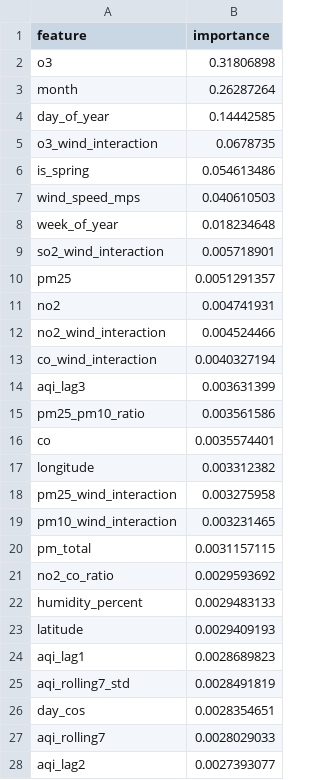
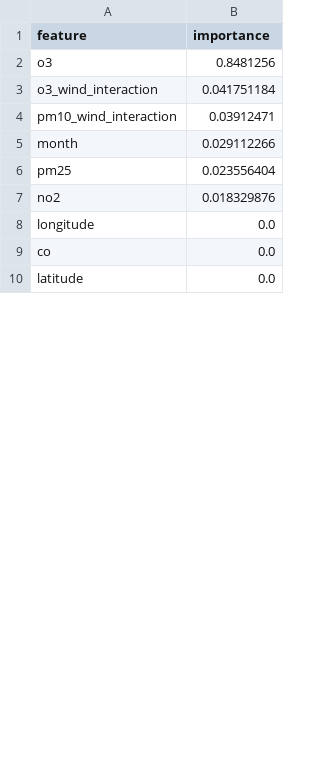
Before and after one commit to samithcsachi/Air-Quality-Health-Alert-System, a CSV file: artifacts/model_trainer/feature_importance.csv, drawn as a sheet; only a part is shown; the diff covers the shown part only.

```diff
--- a/artifacts/model_trainer/feature_importance.csv
+++ b/artifacts/model_trainer/feature_importance.csv
@@ -1,28 +1,10 @@
 feature,importance
-o3,0.31806898
-month,0.26287264
-day_of_year,0.14442585
-o3_wind_interaction,0.0678735
-is_spring,0.054613486
-wind_speed_mps,0.040610503
-week_of_year,0.018234648
-so2_wind_interaction,0.005718901
-pm25,0.0051291357
-no2,0.004741931
-no2_wind_interaction,0.004524466
-co_wind_interaction,0.0040327194
-aqi_lag3,0.003631399
-pm25_pm10_ratio,0.003561586
-co,0.0035574401
-longitude,0.003312382
-pm25_wind_interaction,0.003275958
-pm10_wind_interaction,0.003231465
-pm_total,0.0031157115
-no2_co_ratio,0.0029593692
-humidity_percent,0.0029483133
-latitude,0.0029409193
-aqi_lag1,0.0028689823
-aqi_rolling7_std,0.0028491819
-day_cos,0.0028354651
-aqi_rolling7,0.0028029033
-aqi_lag2,0.0027393077
+o3,0.8481256
+o3_wind_interaction,0.041751184
+pm10_wind_interaction,0.03912471
+month,0.029112266
+pm25,0.023556404
+no2,0.018329876
+longitude,0.0
+co,0.0
+latitude,0.0
```
Also changed, not shown: 18 added rows, 7 removed rows and 7 edited cells elsewhere in this file, 18 other files.
